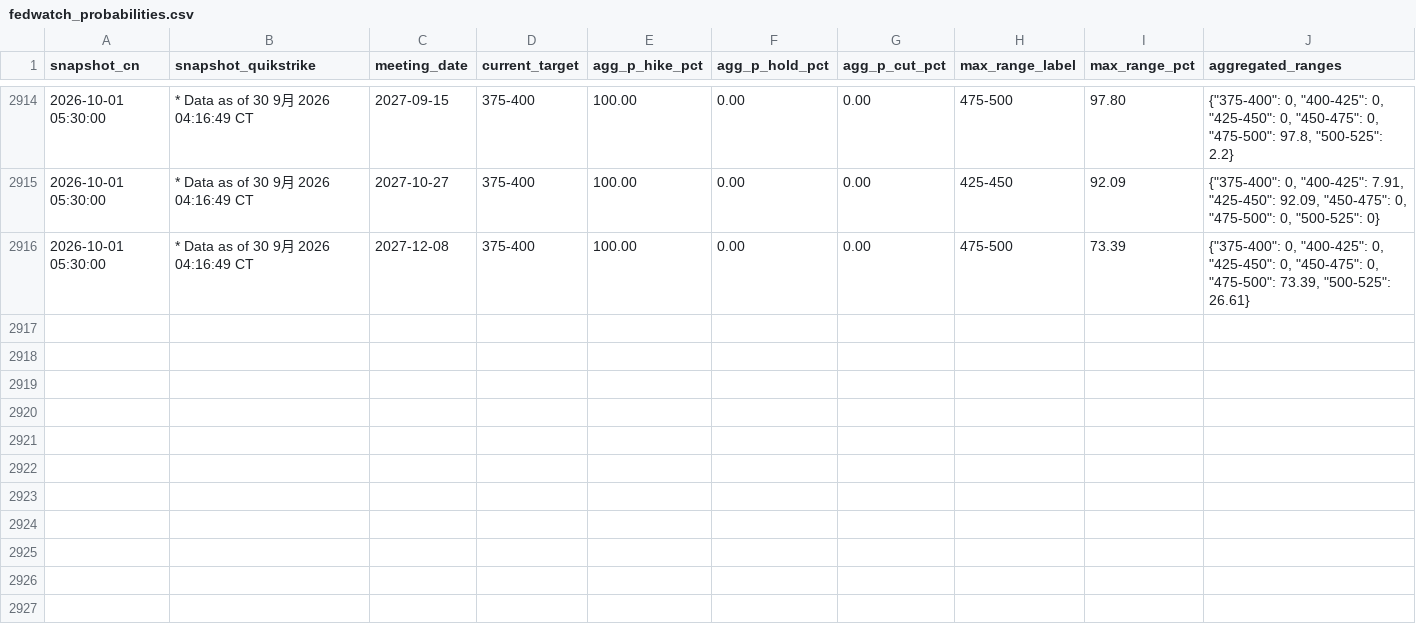
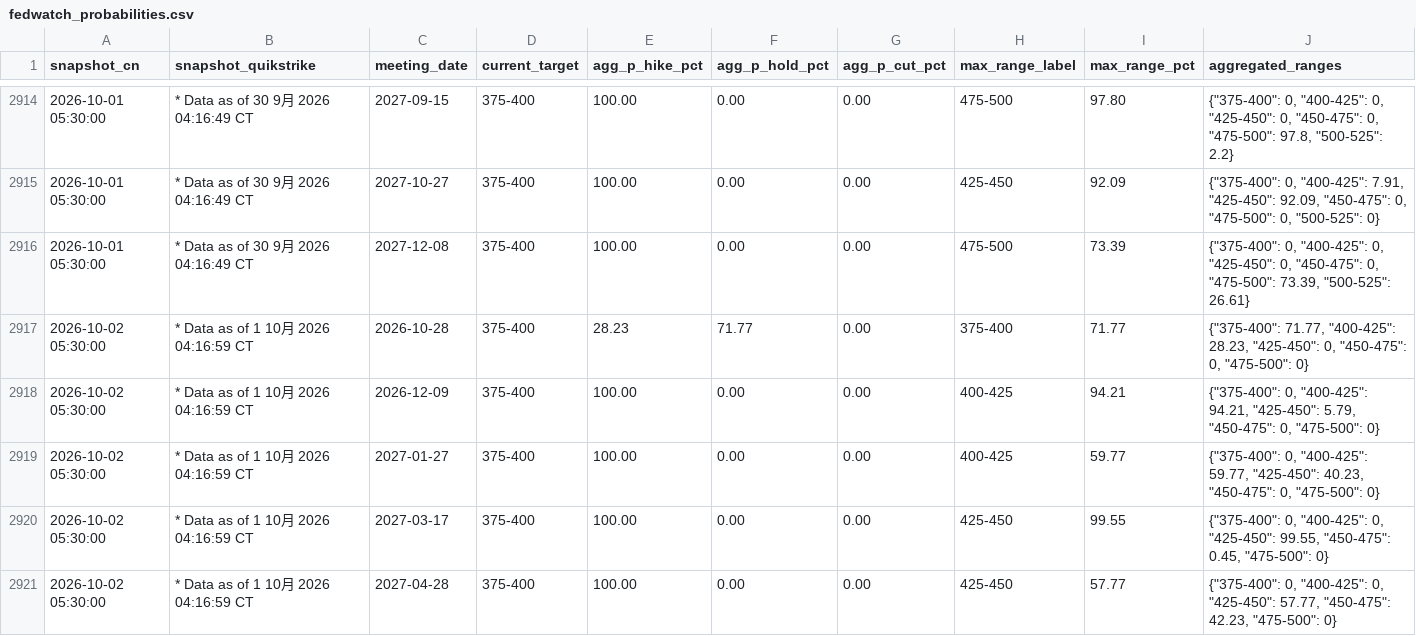
Before and after one commit to Stayfoool/fedwatch-tracker, a CSV file: data/fedwatch_probabilities.csv, drawn as a sheet; only a part is shown, gaps mark what is left out; rows hold the shown columns only; the diff covers the shown part only; the diff names each change by its address in the sheet, - before the commit and + after, or states it on an @@ line.

Commit message:
Archive FedWatch snapshots 2026-10-02

```diff
--- a/data/fedwatch_probabilities.csv
+++ b/data/fedwatch_probabilities.csv
+row 2917: 2026-10-02 05:30:00 | * Data as of 1 10月 2026 04:16:59 CT | 2026-10-28 | 375-400 | 28.23 | 71.77 | 0.00 | 375-400 | 71.77 | {"375-400": 71.77, "400-425": 28.23, "425-450": 0, "450-475": 0, "475-500": 0}
+row 2918: 2026-10-02 05:30:00 | * Data as of 1 10月 2026 04:16:59 CT | 2026-12-09 | 375-400 | 100.00 | 0.00 | 0.00 | 400-425 | 94.21 | {"375-400": 0, "400-425": 94.21, "425-450": 5.79, "450-475": 0, "475-500": 0}
+row 2919: 2026-10-02 05:30:00 | * Data as of 1 10月 2026 04:16:59 CT | 2027-01-27 | 375-400 | 100.00 | 0.00 | 0.00 | 400-425 | 59.77 | {"375-400": 0, "400-425": 59.77, "425-450": 40.23, "450-475": 0, "475-500": 0}
+row 2920: 2026-10-02 05:30:00 | * Data as of 1 10月 2026 04:16:59 CT | 2027-03-17 | 375-400 | 100.00 | 0.00 | 0.00 | 425-450 | 99.55 | {"375-400": 0, "400-425": 0, "425-450": 99.55, "450-475": 0.45, "475-500": 0}
+row 2921: 2026-10-02 05:30:00 | * Data as of 1 10月 2026 04:16:59 CT | 2027-04-28 | 375-400 | 100.00 | 0.00 | 0.00 | 425-450 | 57.77 | {"375-400": 0, "400-425": 0, "425-450": 57.77, "450-475": 42.23, "475-500": 0}
```
Also changed, not shown: 5 added rows elsewhere in this file, 1 other file.
